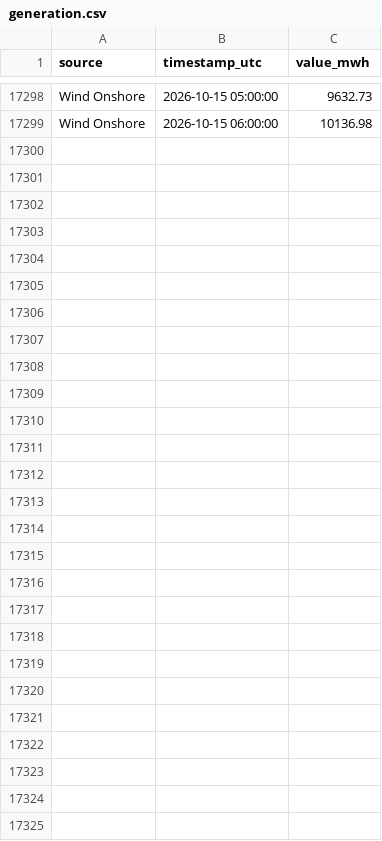
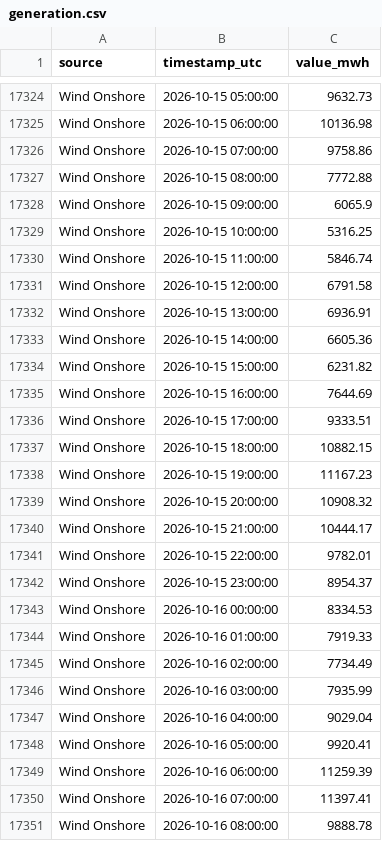
Before and after one commit to Ojmaiel/smard-pipeline, a CSV file: generation.csv, drawn as a sheet; only a part is shown, gaps mark what is left out; the diff covers the shown part only; the diff names each change by its address in the sheet, - before the commit and + after, or states it on an @@ line.

```diff
--- a/generation.csv
+++ b/generation.csv
+row 17326: Wind Onshore | 2026-10-15 07:00:00 | 9758.86
+row 17327: Wind Onshore | 2026-10-15 08:00:00 | 7772.88
+row 17328: Wind Onshore | 2026-10-15 09:00:00 | 6065.9
+row 17329: Wind Onshore | 2026-10-15 10:00:00 | 5316.25
+row 17330: Wind Onshore | 2026-10-15 11:00:00 | 5846.74
+row 17331: Wind Onshore | 2026-10-15 12:00:00 | 6791.58
+row 17332: Wind Onshore | 2026-10-15 13:00:00 | 6936.91
+row 17333: Wind Onshore | 2026-10-15 14:00:00 | 6605.36
+row 17334: Wind Onshore | 2026-10-15 15:00:00 | 6231.82
+row 17335: Wind Onshore | 2026-10-15 16:00:00 | 7644.69
+row 17336: Wind Onshore | 2026-10-15 17:00:00 | 9333.51
+row 17337: Wind Onshore | 2026-10-15 18:00:00 | 10882.15
+row 17338: Wind Onshore | 2026-10-15 19:00:00 | 11167.23
+row 17339: Wind Onshore | 2026-10-15 20:00:00 | 10908.32
+row 17340: Wind Onshore | 2026-10-15 21:00:00 | 10444.17
+row 17341: Wind Onshore | 2026-10-15 22:00:00 | 9782.01
+row 17342: Wind Onshore | 2026-10-15 23:00:00 | 8954.37
+row 17343: Wind Onshore | 2026-10-16 00:00:00 | 8334.53
+row 17344: Wind Onshore | 2026-10-16 01:00:00 | 7919.33
+row 17345: Wind Onshore | 2026-10-16 02:00:00 | 7734.49
+row 17346: Wind Onshore | 2026-10-16 03:00:00 | 7935.99
+row 17347: Wind Onshore | 2026-10-16 04:00:00 | 9029.04
+row 17348: Wind Onshore | 2026-10-16 05:00:00 | 9920.41
+row 17349: Wind Onshore | 2026-10-16 06:00:00 | 11259.39
+row 17350: Wind Onshore | 2026-10-16 07:00:00 | 11397.41
+row 17351: Wind Onshore | 2026-10-16 08:00:00 | 9888.78
```
Also changed, not shown: 26 added rows and 13 edited cells elsewhere in this file, 1 other file.
